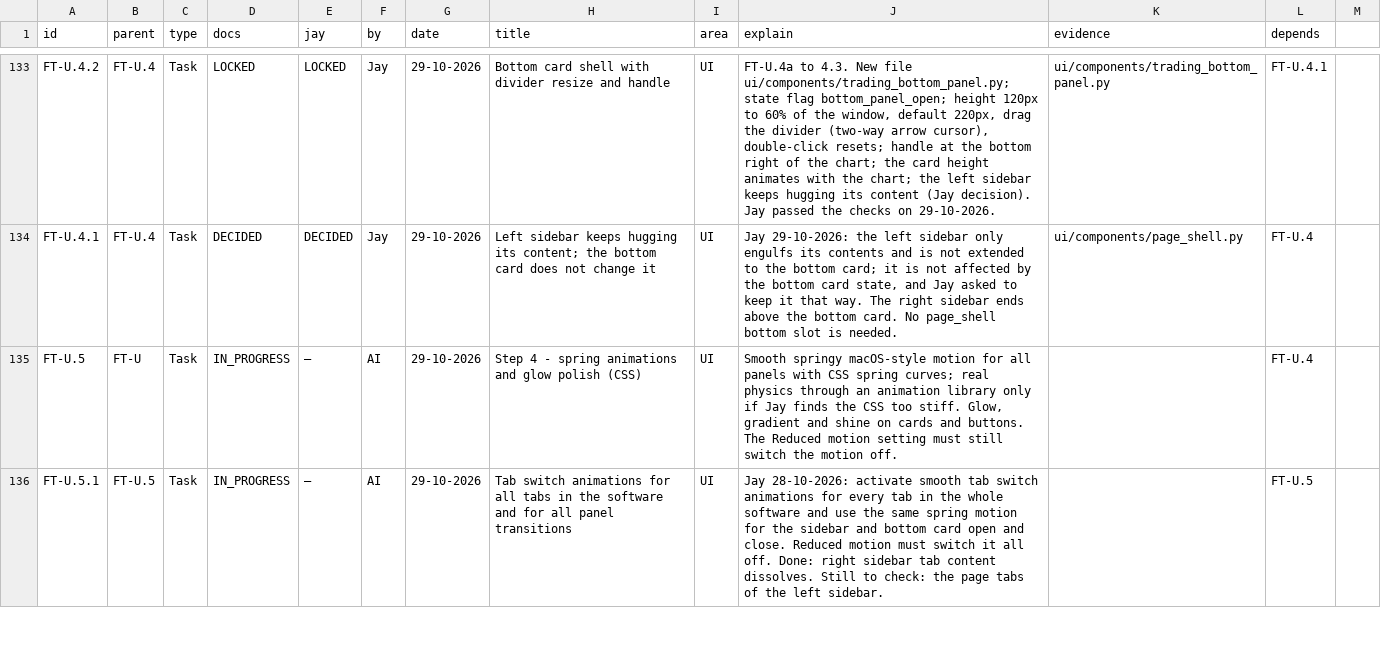
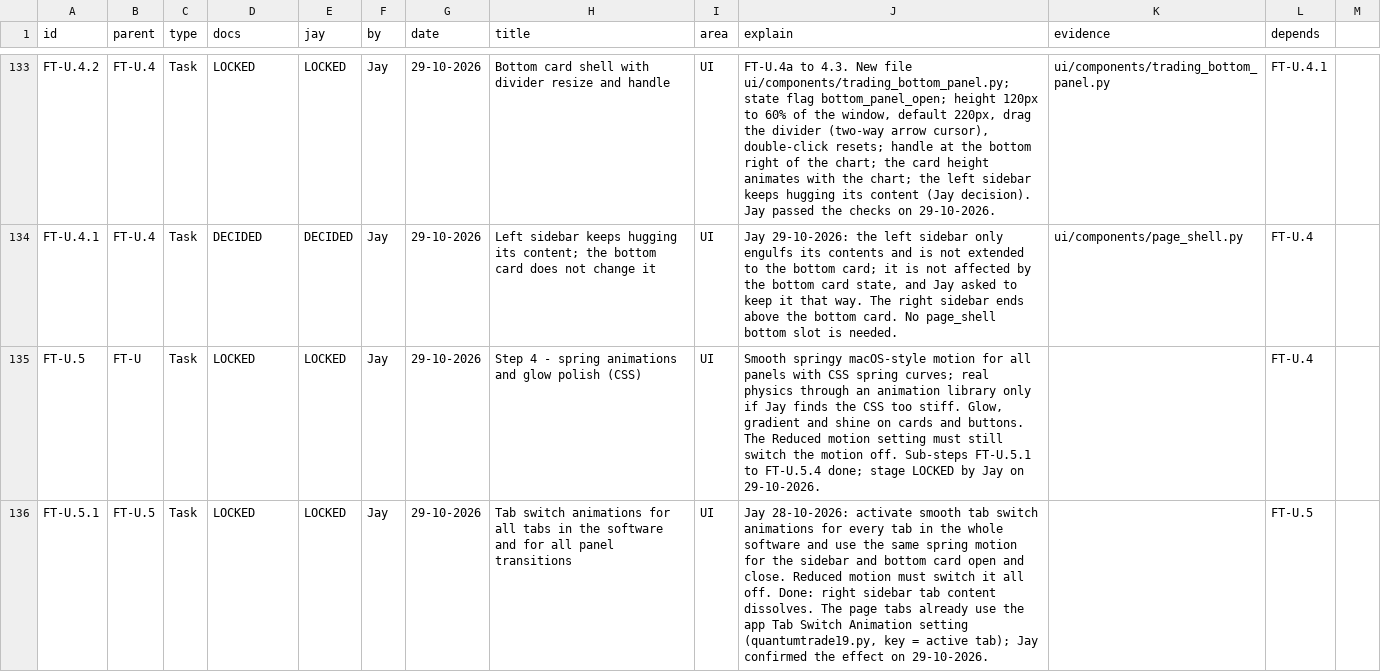
Before and after one commit to j-4-Jay/QuantumTrade19, a CSV file: Documentation/Project_Status/QT19_Project_Status.csv, drawn as a sheet; only a part is shown, gaps mark what is left out; the diff covers the shown part only.

Commit message:
Stage FT-U Trading Panel layout LOCKED by Jay (29-10-2026): FT-U.5.1, FT-U.5.2, FT-U.6 gate (24 of 24 passed); tracker v0.13.0

```diff
--- a/Documentation/Project_Status/QT19_Project_Status.csv
+++ b/Documentation/Project_Status/QT19_Project_Status.csv
@@ -134,3 +134,3 @@ FT-U.4.2,FT-U.4,Task,LOCKED,LOCKED,Jay,29-10-2026,Bottom card shell with divider
 FT-U.4.1,FT-U.4,Task,DECIDED,DECIDED,Jay,29-10-2026,Left sidebar keeps hugging its content; the bottom card does not change it,UI,"Jay 29-10-2026: the left sidebar only engulfs its contents and is not extended to the bottom card; it is not affected by the bottom card state, and Jay asked to keep it that way. The right sidebar ends above the bottom card. No page_shell bottom slot is needed.",ui/components/page_shell.py,FT-U.4
-FT-U.5,FT-U,Task,IN_PROGRESS,—,AI,29-10-2026,Step 4 - spring animations and glow polish (CSS),UI,"Smooth springy macOS-style motion for all panels with CSS spring curves; real physics through an animation library only if Jay finds the CSS too stiff. Glow, gradient and shine on cards and buttons. The Reduced motion setting must still switch the motion off.",,FT-U.4
-FT-U.5.1,FT-U.5,Task,IN_PROGRESS,—,AI,29-10-2026,Tab switch animations for all tabs in the software and for all panel transitions,UI,"Jay 28-10-2026: activate smooth tab switch animations for every tab in the whole software and use the same spring motion for the sidebar and bottom card open and close. Reduced motion must switch it all off. Done: right sidebar tab content dissolves. Still to check: the page tabs of the left sidebar.",,FT-U.5
+FT-U.5,FT-U,Task,LOCKED,LOCKED,Jay,29-10-2026,Step 4 - spring animations and glow polish (CSS),UI,"Smooth springy macOS-style motion for all panels with CSS spring curves; real physics through an animation library only if Jay finds the CSS too stiff. Glow, gradient and shine on cards and buttons. The Reduced motion setting must still switch the motion off. Sub-steps FT-U.5.1 to FT-U.5.4 done; stage LOCKED by Jay on 29-10-2026.",,FT-U.4
+FT-U.5.1,FT-U.5,Task,LOCKED,LOCKED,Jay,29-10-2026,Tab switch animations for all tabs in the software and for all panel transitions,UI,"Jay 28-10-2026: activate smooth tab switch animations for every tab in the whole software and use the same spring motion for the sidebar and bottom card open and close. Reduced motion must switch it all off. Done: right sidebar tab content dissolves. The page tabs already use the app Tab Switch Animation setting (quantumtrade19.py, key = active tab); Jay confirmed the effect on 29-10-2026.",,FT-U.5
```
Also changed, not shown: 15 edited cells elsewhere in this file, 5 other files.
